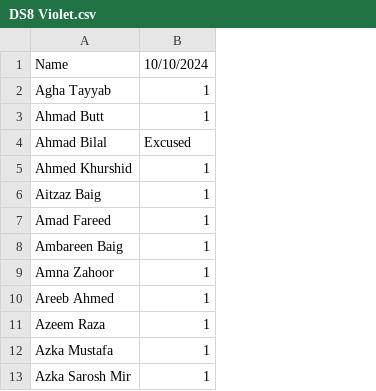
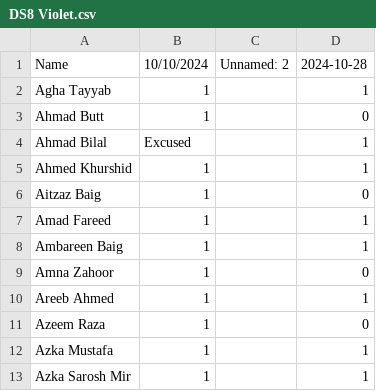
Before and after one commit to atomcamp/Attendance_merger, a CSV file: DS8 Violet.csv, drawn as a sheet; only a part is shown; the diff names each change by its address in the sheet, - before the commit and + after, or states it on an @@ line.

Commit message:
Update attendance

```diff
--- a/DS8 Violet.csv
+++ b/DS8 Violet.csv
+column C, row 1: Unnamed: 2
+column D, rows 1-13: 2024-10-28 | 1 | 0 | 1 | 1 | 0 | 1 | 1 | 0 | 1 | 0 | 1 | 1
```
